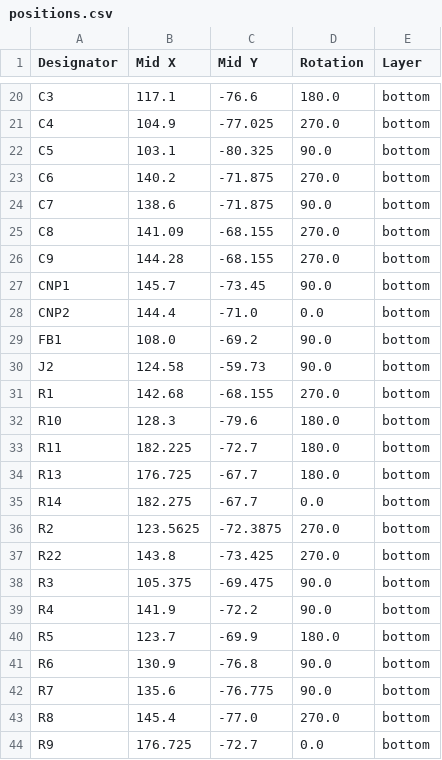
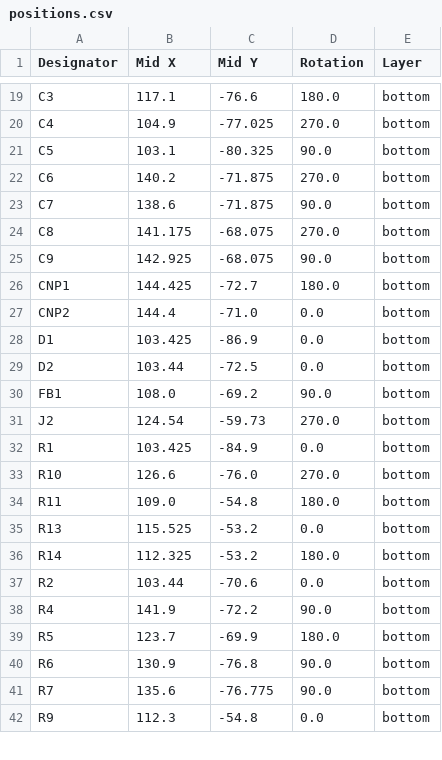
Before and after one commit to JonasCz/DomesdayDuplicator-audio-ADC, a CSV file: KiCAD/audio-addon-board-pcm1802/production/positions.csv, drawn as a sheet; only a part is shown, gaps mark what is left out; the diff covers the shown part only.

Commit message:
update board

```diff
--- a/KiCAD/audio-addon-board-pcm1802/production/positions.csv
+++ b/KiCAD/audio-addon-board-pcm1802/production/positions.csv
@@ -24,16 +23,16 @@ C6,140.2,-71.875,270.0,bottom
 C7,138.6,-71.875,90.0,bottom
-C8,141.09,-68.155,270.0,bottom
-C9,144.28,-68.155,270.0,bottom
-CNP1,145.7,-73.45,90.0,bottom
+C8,141.175,-68.075,270.0,bottom
+C9,142.925,-68.075,90.0,bottom
+CNP1,144.425,-72.7,180.0,bottom
 CNP2,144.4,-71.0,0.0,bottom
+D1,103.425,-86.9,0.0,bottom
+D2,103.44,-72.5,0.0,bottom
 FB1,108.0,-69.2,90.0,bottom
-J2,124.58,-59.73,90.0,bottom
-R1,142.68,-68.155,270.0,bottom
-R10,128.3,-79.6,180.0,bottom
-R11,182.225,-72.7,180.0,bottom
-R13,176.725,-67.7,180.0,bottom
-R14,182.275,-67.7,0.0,bottom
-R2,123.5625,-72.3875,270.0,bottom
-R22,143.8,-73.425,270.0,bottom
-R3,105.375,-69.475,90.0,bottom
+J2,124.54,-59.73,270.0,bottom
+R1,103.425,-84.9,0.0,bottom
+R10,126.6,-76.0,270.0,bottom
+R11,109.0,-54.8,180.0,bottom
+R13,115.525,-53.2,0.0,bottom
+R14,112.325,-53.2,180.0,bottom
+R2,103.44,-70.6,0.0,bottom
 R4,141.9,-72.2,90.0,bottom
@@ -42,3 +41,2 @@ R6,130.9,-76.8,90.0,bottom
 R7,135.6,-76.775,90.0,bottom
-R8,145.4,-77.0,270.0,bottom
-R9,176.725,-72.7,0.0,bottom
+R9,112.3,-54.8,0.0,bottom
```
Also changed, not shown: 8 removed rows and 41 edited cells elsewhere in this file, KiCAD/audio-addon-board-pcm1802/production/bom.csv, KiCAD/audio-addon-board-pcm1802/production/designators.csv, 7 other files.
